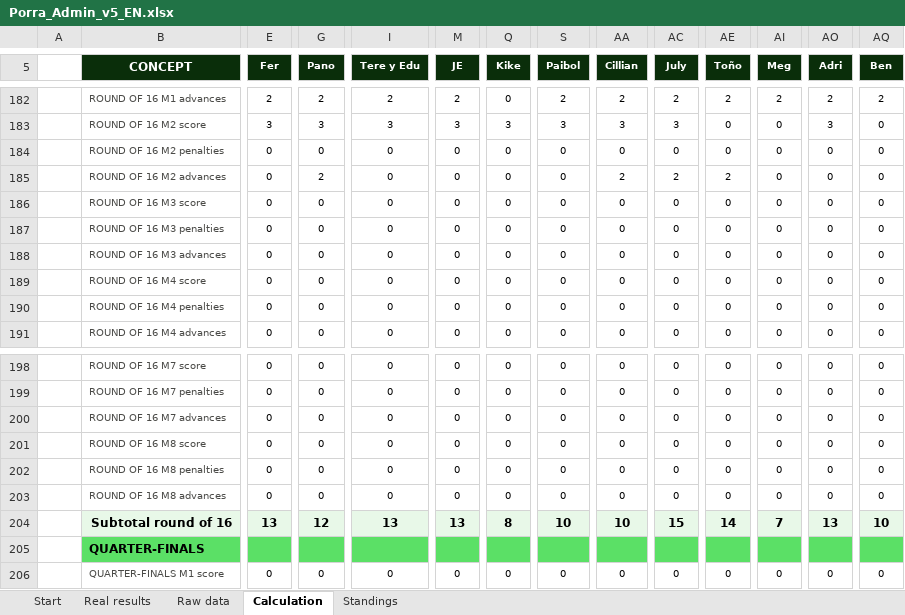
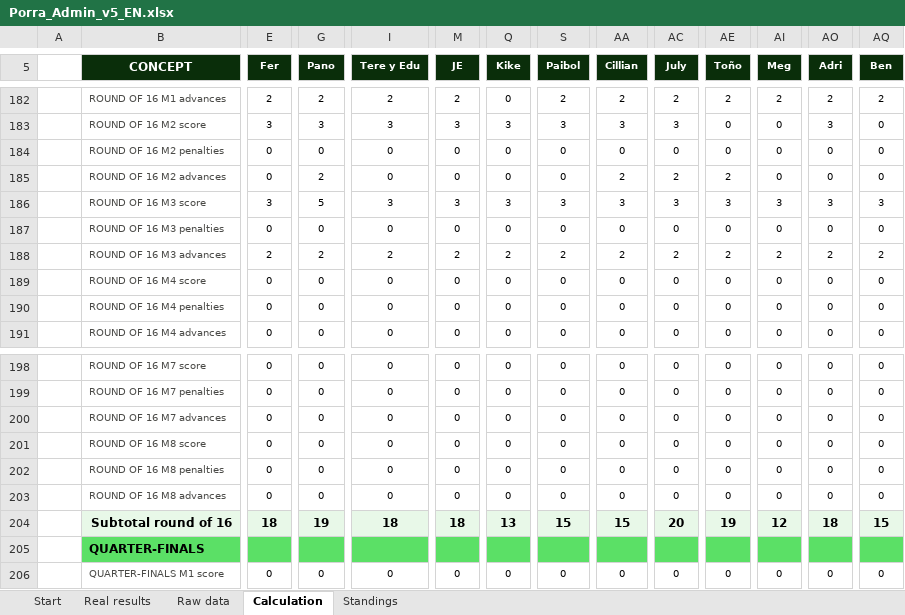
Before and after one commit to jose-reveni/porra2026, an Excel workbook: Porra_Admin_v5_EN.xlsx, sheet Calculation, drawn as a sheet; only a part is shown, gaps mark what is left out; values as stored, in another font and other column widths than the file's, no borders; charts and pictures not drawn; the diff covers the shown part only; the diff names each change by its address in the sheet, - before the commit and + after, or states it on an @@ line.

```diff
--- a/Porra_Admin_v5_EN.xlsx (sheet Calculation)
+++ b/Porra_Admin_v5_EN.xlsx (sheet Calculation)
-E186 (Fer): 0
+E186 (Fer): 3
-G186 (Pano): 0
+G186 (Pano): 5
-I186 (Tere y Edu): 0
+I186 (Tere y Edu): 3
-M186 (JE): 0
+M186 (JE): 3
-Q186 (Kike): 0
+Q186 (Kike): 3
-S186 (Paibol): 0
+S186 (Paibol): 3
-AA186 (Cillian): 0
+AA186 (Cillian): 3
-AC186 (July): 0
+AC186 (July): 3
-AE186 (Toño): 0
+AE186 (Toño): 3
-AI186 (Meg): 0
+AI186 (Meg): 3
-AO186 (Adri): 0
+AO186 (Adri): 3
-AQ186 (Ben): 0
+AQ186 (Ben): 3
-E188 (Fer): 0
+E188 (Fer): 2
-G188 (Pano): 0
+G188 (Pano): 2
-I188 (Tere y Edu): 0
+I188 (Tere y Edu): 2
-M188 (JE): 0
+M188 (JE): 2
-Q188 (Kike): 0
+Q188 (Kike): 2
-S188 (Paibol): 0
+S188 (Paibol): 2
-AA188 (Cillian): 0
+AA188 (Cillian): 2
-AC188 (July): 0
+AC188 (July): 2
-AE188 (Toño): 0
+AE188 (Toño): 2
-AI188 (Meg): 0
+AI188 (Meg): 2
-AO188 (Adri): 0
+AO188 (Adri): 2
-AQ188 (Ben): 0
+AQ188 (Ben): 2
-E204 (Fer): 13
+E204 (Fer): 18
-G204 (Pano): 12
+G204 (Pano): 19
-I204 (Tere y Edu): 13
+I204 (Tere y Edu): 18
-M204 (JE): 13
+M204 (JE): 18
-Q204 (Kike): 8
+Q204 (Kike): 13
-S204 (Paibol): 10
+S204 (Paibol): 15
-AA204 (Cillian): 10
+AA204 (Cillian): 15
-AC204 (July): 15
+AC204 (July): 20
-AE204 (Toño): 14
+AE204 (Toño): 19
-AI204 (Meg): 7
+AI204 (Meg): 12
-AO204 (Adri): 13
+AO204 (Adri): 18
-AQ204 (Ben): 10
+AQ204 (Ben): 15
```
Also changed, not shown: 59 edited cells elsewhere in this sheet, sheet Standings, sheet Real results, 1 other file.
